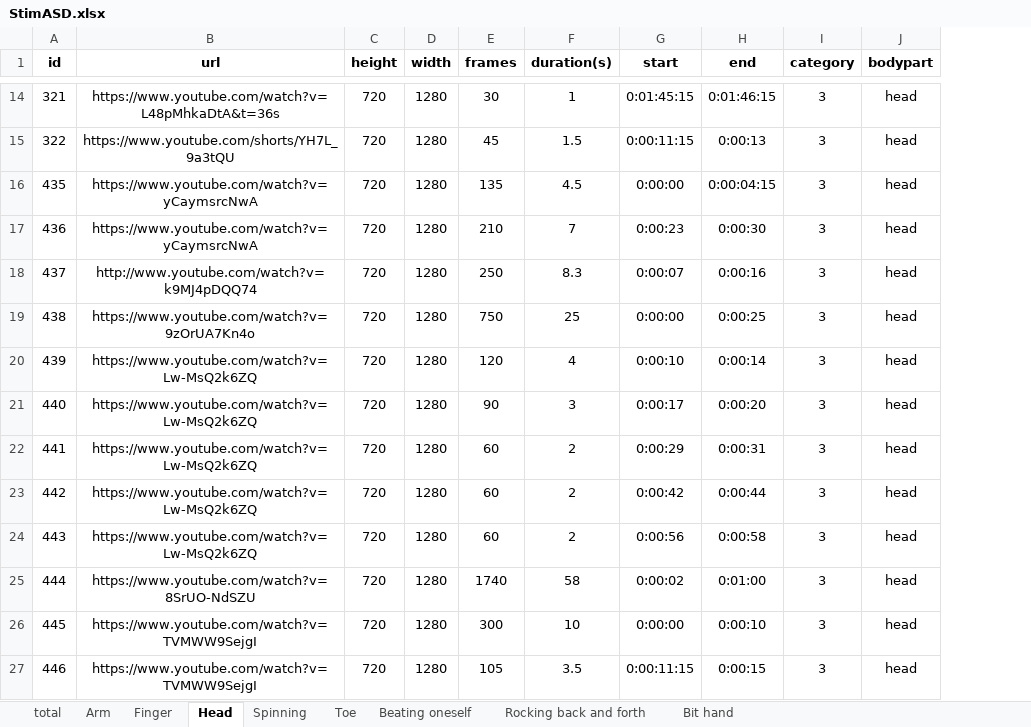
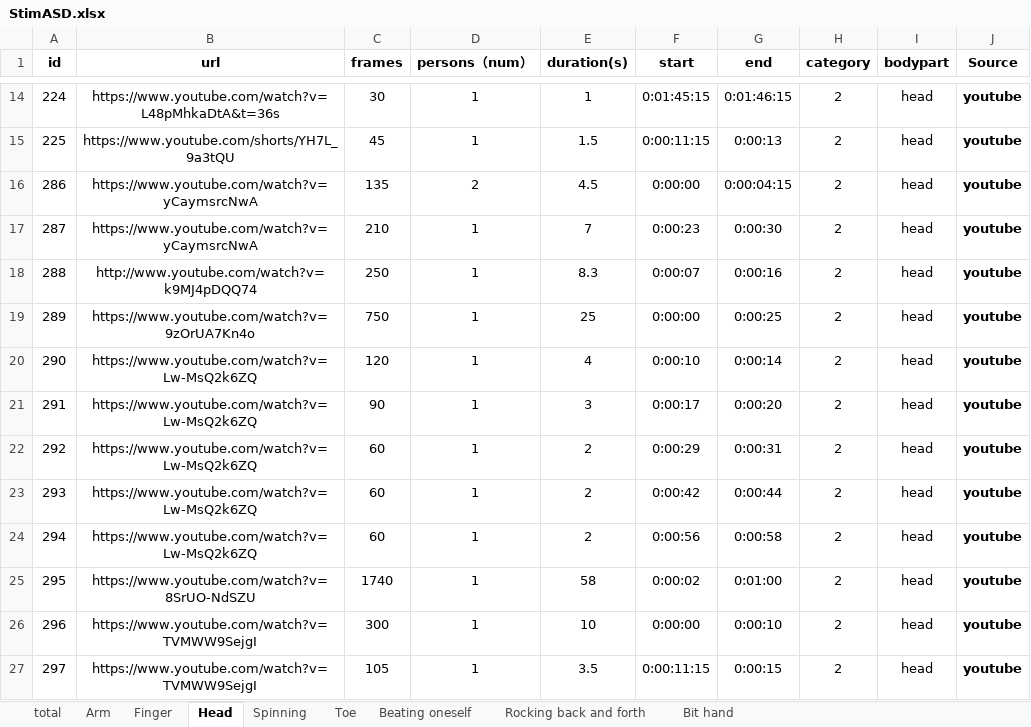
Before and after one commit to iris-zhaoyx/StimASD, an Excel workbook: StimASD.xlsx, sheet Head, drawn as a sheet; only a part is shown, gaps mark what is left out; values as stored, in another font and other column widths than the file's, no borders; removed rows and columns are numbered as before the commit, all else as after; the diff covers the shown part only; the diff names each change by its address in the sheet, - before the commit and + after, or states it on an @@ line.

```diff
--- a/StimASD.xlsx (sheet Head)
+++ b/StimASD.xlsx (sheet Head)
-column C (height), rows 14-27: all 720
-column D (width), rows 14-27: all 1280
+column D (persons（num）), rows 14-27: 1 | 1 | 2 | 1 | 1 | 1 | 1 | 1 | 1 | 1 | 1 | 1 | 1 | 1
+column J (Source), rows 14-27: all youtube
-A14 (id): 321
+A14 (id): 224
-H14:H27 (category): 3
+H14:H27 (category): 2
-A15 (id): 322
+A15 (id): 225
-A16 (id): 435
+A16 (id): 286
-A17 (id): 436
+A17 (id): 287
-A18 (id): 437
+A18 (id): 288
-A19 (id): 438
+A19 (id): 289
-A20 (id): 439
+A20 (id): 290
-A21 (id): 440
+A21 (id): 291
-A22 (id): 441
+A22 (id): 292
-A23 (id): 442
+A23 (id): 293
-A24 (id): 443
+A24 (id): 294
-A25 (id): 444
+A25 (id): 295
-A26 (id): 445
+A26 (id): 296
-A27 (id): 446
+A27 (id): 297
```
Also changed, not shown: 27 added rows, 2 removed rows and 40 edited cells elsewhere in this sheet, sheet total, sheet Arm, sheet Finger, sheet Beating oneself, sheet Spinning, sheet Toe, 2 more sheets.
